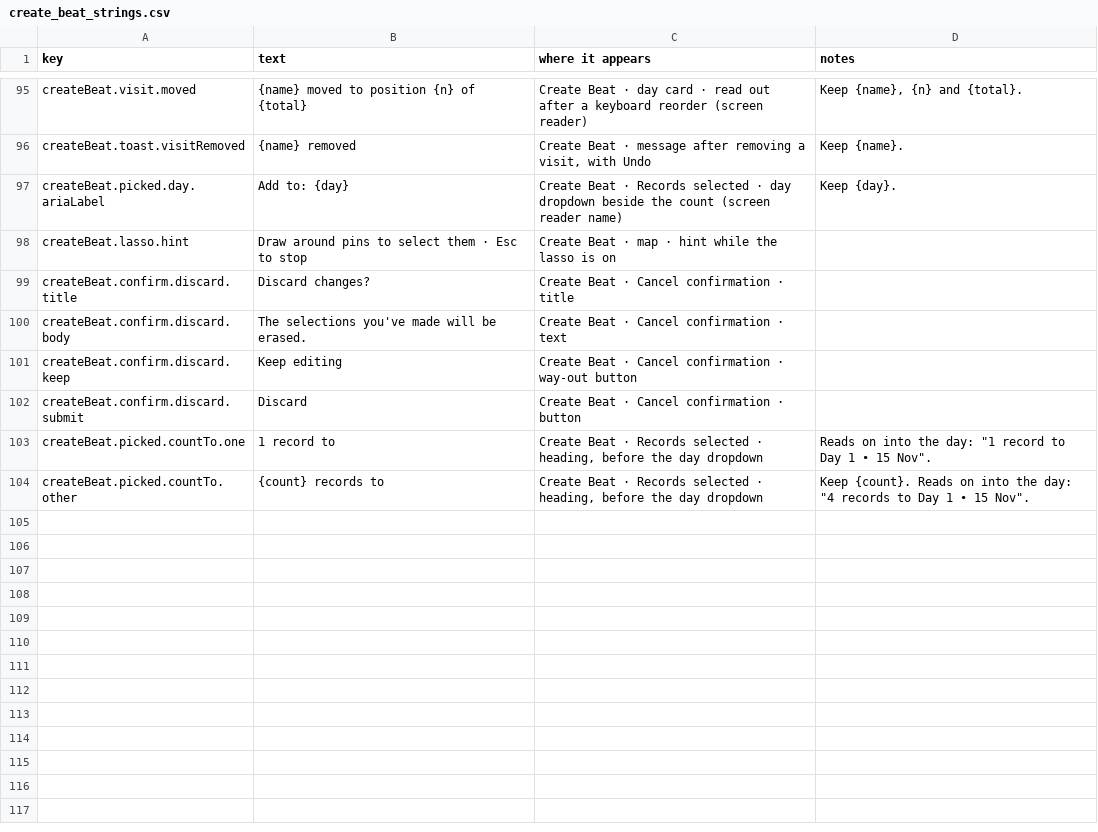
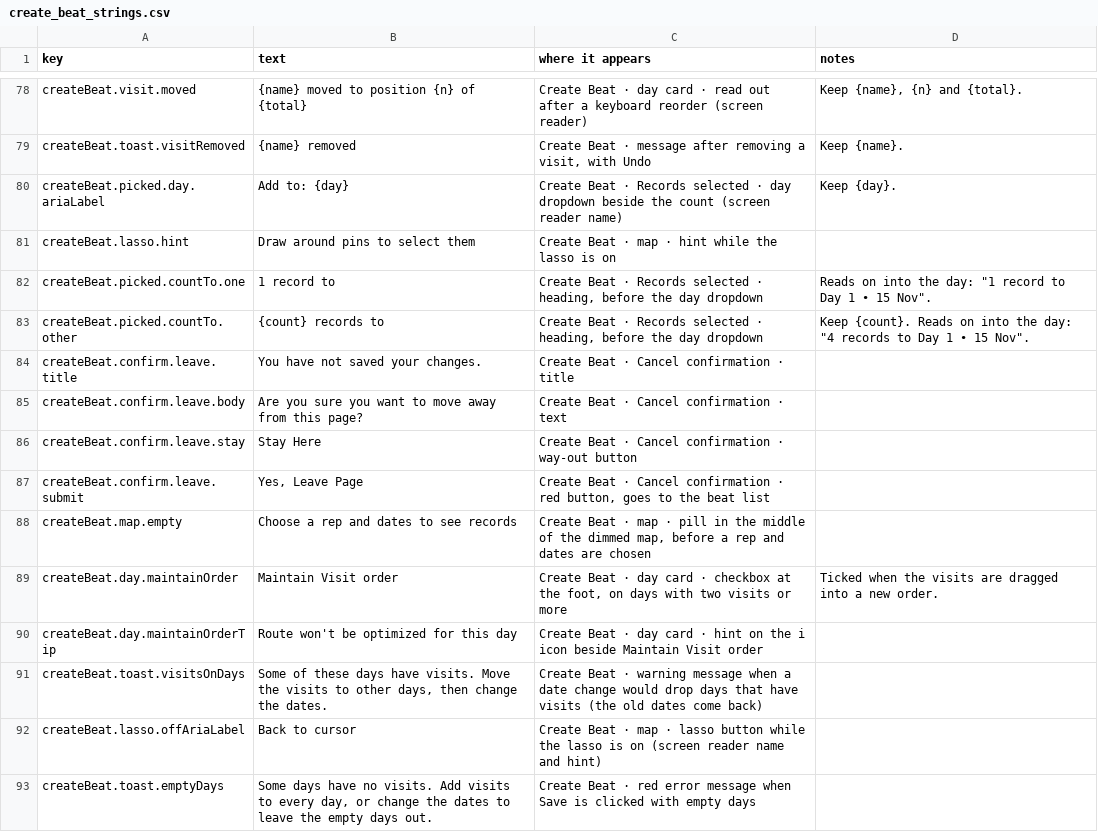
Before and after one commit to muralioff/field-view-crm, a CSV file: content/create_beat_strings.csv, drawn as a sheet; only a part is shown, gaps mark what is left out; the diff covers the shown part only.

Commit message:
Create Beat Changes and .md

```diff
--- a/content/create_beat_strings.csv
+++ b/content/create_beat_strings.csv
@@ -97,8 +80,14 @@ createBeat.toast.visitRemoved,{name} removed,"Create Beat · message after remov
 createBeat.picked.day.ariaLabel,Add to: {day},Create Beat · Records selected · day dropdown beside the count (screen reader name),Keep {day}.
-createBeat.lasso.hint,Draw around pins to select them · Esc to stop,Create Beat · map · hint while the lasso is on,
-createBeat.confirm.discard.title,Discard changes?,Create Beat · Cancel confirmation · title,
-createBeat.confirm.discard.body,The selections you've made will be erased.,Create Beat · Cancel confirmation · text,
-createBeat.confirm.discard.keep,Keep editing,Create Beat · Cancel confirmation · way-out button,
-createBeat.confirm.discard.submit,Discard,Create Beat · Cancel confirmation · button,
+createBeat.lasso.hint,Draw around pins to select them,Create Beat · map · hint while the lasso is on,
 createBeat.picked.countTo.one,1 record to,"Create Beat · Records selected · heading, before the day dropdown","Reads on into the day: ""1 record to Day 1 • 15 Nov""."
 createBeat.picked.countTo.other,{count} records to,"Create Beat · Records selected · heading, before the day dropdown","Keep {count}. Reads on into the day: ""4 records to Day 1 • 15 Nov""."
+createBeat.confirm.leave.title,You have not saved your changes.,Create Beat · Cancel confirmation · title,
+createBeat.confirm.leave.body,Are you sure you want to move away from this page?,Create Beat · Cancel confirmation · text,
+createBeat.confirm.leave.stay,Stay Here,Create Beat · Cancel confirmation · way-out button,
+createBeat.confirm.leave.submit,"Yes, Leave Page","Create Beat · Cancel confirmation · red button, goes to the beat list",
+createBeat.map.empty,Choose a rep and dates to see records,"Create Beat · map · pill in the middle of the dimmed map, before a rep and dates are chosen",
+createBeat.day.maintainOrder,Maintain Visit order,"Create Beat · day card · checkbox at the foot, on days with two visits or more",Ticked when the visits are dragged into a new order.
+createBeat.day.maintainOrderTip,Route won't be optimized for this day,Create Beat · day card · hint on the i icon beside Maintain Visit order,
+createBeat.toast.visitsOnDays,"Some of these days have visits. Move the visits to other days, then change the dates.",Create Beat · warning message when a date change would drop days that have visits (the old dates come back),
+createBeat.lasso.offAriaLabel,Back to cursor,Create Beat · map · lasso button while the lasso is on (screen reader name and hint),
+createBeat.toast.emptyDays,"Some days have no visits. Add visits to every day, or change the dates to leave the empty days out.",Create Beat · red error message when Save is clicked with empty days,
```
Also changed, not shown: 17 removed rows and 2 edited cells elsewhere in this file, content/beat_detail_strings.csv, content/beat_detail_strings_new.csv, 8 other files.
